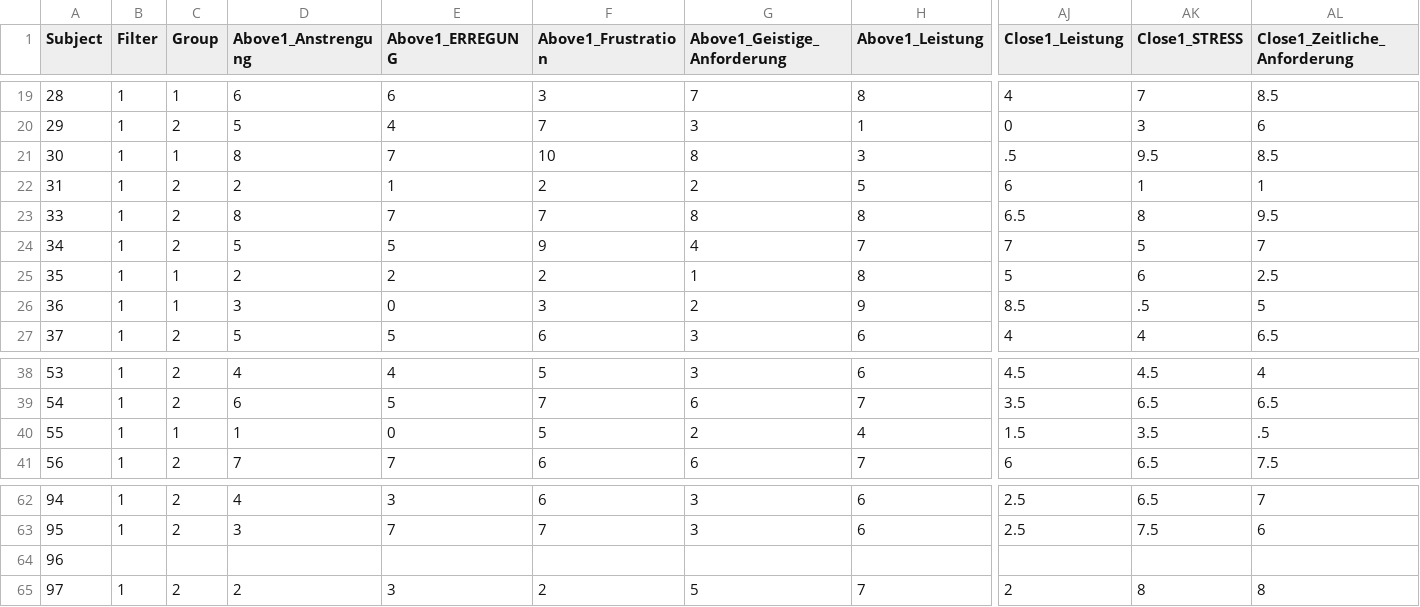
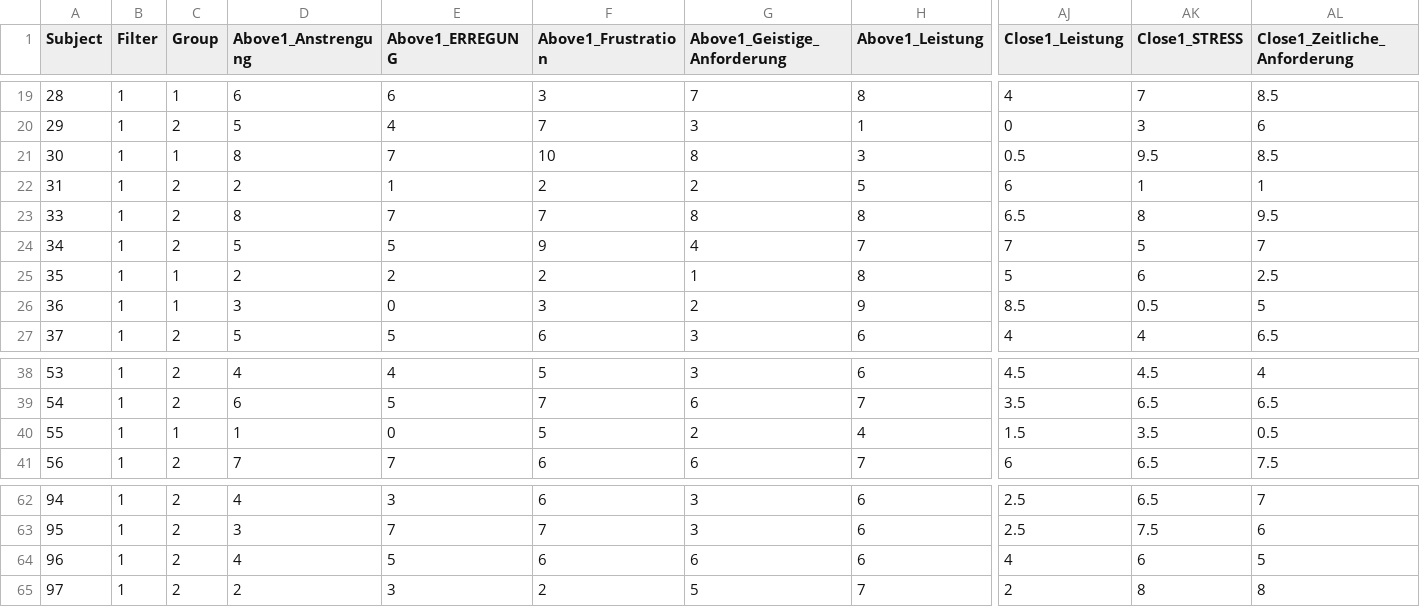
Before and after one commit to stefanarnau/pixelstress, a CSV file: subjective_ratings/ratings.csv, drawn as a sheet; only a part is shown, gaps mark what is left out; the diff covers the shown part only; the diff names each change by its address in the sheet, - before the commit and + after, or states it on an @@ line.

Commit message:
rating stuff

```diff
--- a/subjective_ratings/ratings.csv
+++ b/subjective_ratings/ratings.csv
-AJ21 (Close1_Leistung): .5
+AJ21 (Close1_Leistung): 0.5
-AK26 (Close1_STRESS): .5
+AK26 (Close1_STRESS): 0.5
-AL40 (Close1_Zeitliche_Anforderung): .5
+AL40 (Close1_Zeitliche_Anforderung): 0.5
-B64 (Filter): (empty)
+B64 (Filter): 1
-C64 (Group): (empty)
+C64 (Group): 2
-D64 (Above1_Anstrengung): (empty)
+D64 (Above1_Anstrengung): 4
-E64 (Above1_ERREGUNG): (empty)
+E64 (Above1_ERREGUNG): 5
-F64 (Above1_Frustration): (empty)
+F64 (Above1_Frustration): 6
-G64 (Above1_Geistige_Anforderung): (empty)
+G64 (Above1_Geistige_Anforderung): 6
-H64 (Above1_Leistung): (empty)
+H64 (Above1_Leistung): 6
-AJ64 (Close1_Leistung): (empty)
+AJ64 (Close1_Leistung): 4
-AK64 (Close1_STRESS): (empty)
+AK64 (Close1_STRESS): 6
-AL64 (Close1_Zeitliche_Anforderung): (empty)
+AL64 (Close1_Zeitliche_Anforderung): 5
```
Also changed, not shown: 34 edited cells elsewhere in this file, 1 other file.
